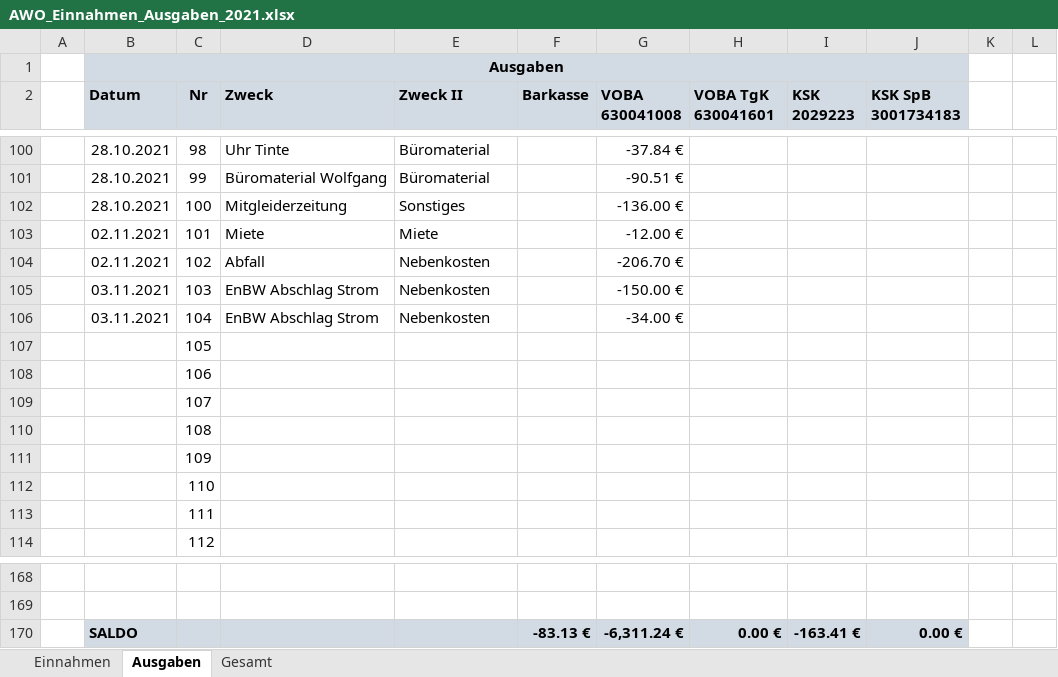
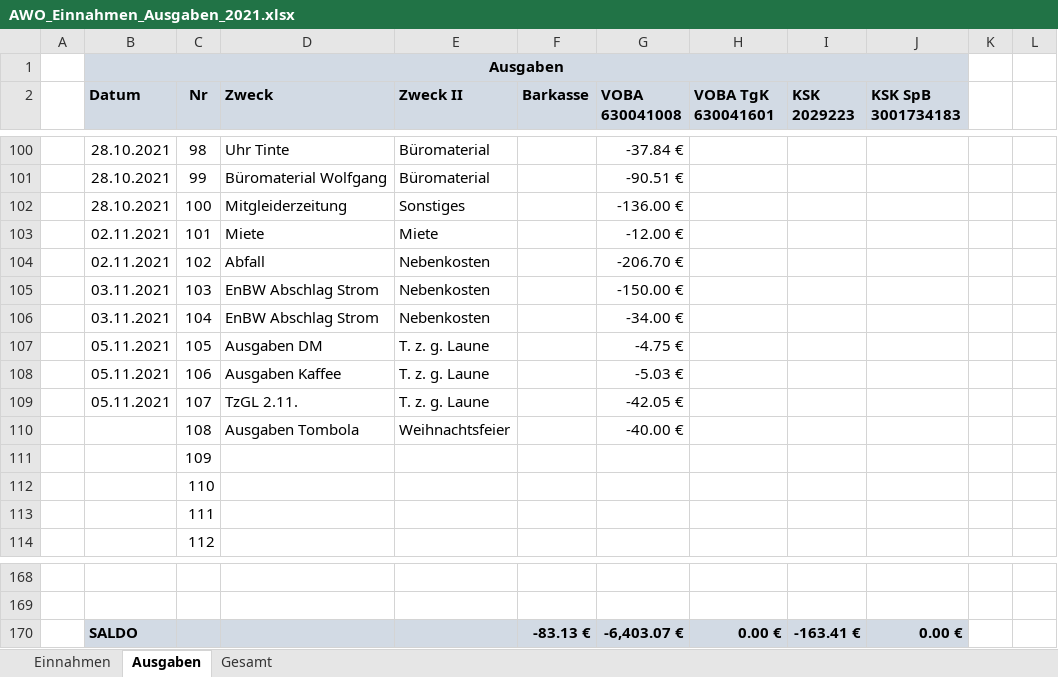
Before and after one commit to bwildner/AWO, an Excel workbook: AWO_Einnahmen_Ausgaben_2021.xlsx, sheet Ausgaben, drawn as a sheet; only a part is shown, gaps mark what is left out; values as stored, in another font and other column widths than the file's, no borders; conditional formats not drawn; the diff names each change by its address in the sheet, - before the commit and + after, or states it on an @@ line.

```diff
--- a/AWO_Einnahmen_Ausgaben_2021.xlsx (sheet Ausgaben)
+++ b/AWO_Einnahmen_Ausgaben_2021.xlsx (sheet Ausgaben)
-B107:B109 (Datum): (empty)
+B107:B109 (Datum): 05.11.2021
-D107 (Zweck): (empty)
+D107 (Zweck): Ausgaben DM
-E107:E109 (Zweck II): (empty)
+E107:E109 (Zweck II): T. z. g. Laune
-G107 (VOBA 630041008): (empty)
+G107 (VOBA 630041008): -4.75 €
-D108 (Zweck): (empty)
+D108 (Zweck): Ausgaben Kaffee
-G108 (VOBA 630041008): (empty)
+G108 (VOBA 630041008): -5.03 €
-D109 (Zweck): (empty)
+D109 (Zweck): TzGL 2.11.
-G109 (VOBA 630041008): (empty)
+G109 (VOBA 630041008): -42.05 €
-D110 (Zweck): (empty)
+D110 (Zweck): Ausgaben Tombola
-E110 (Zweck II): (empty)
+E110 (Zweck II): Weihnachtsfeier
-G110 (VOBA 630041008): (empty)
+G110 (VOBA 630041008): -40.00 €
-G170 (VOBA 630041008): -6,311.24 €
+G170 (VOBA 630041008): -6,403.07 €
```
Also changed, not shown: sheet Einnahmen, 7 other files.
